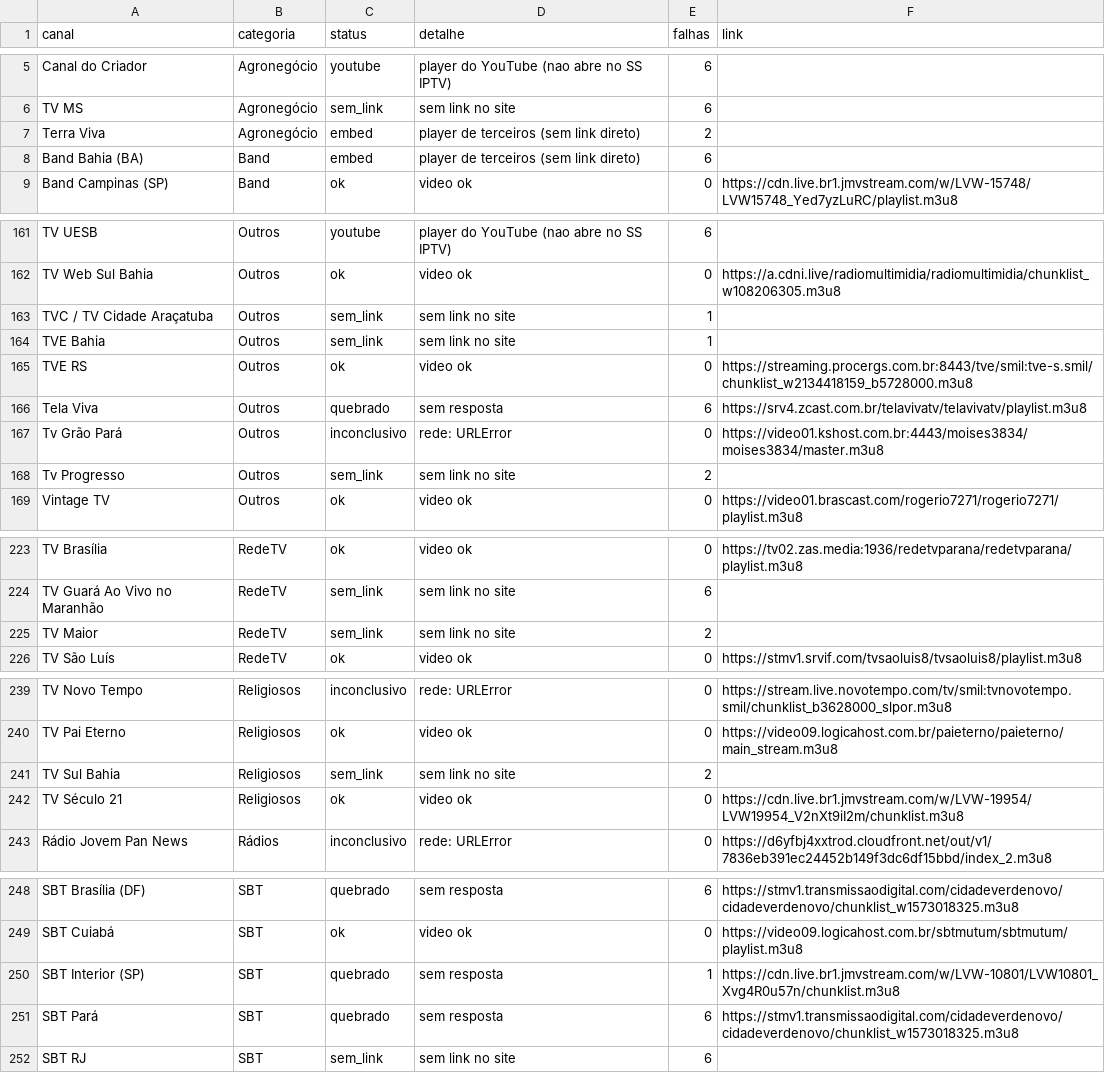
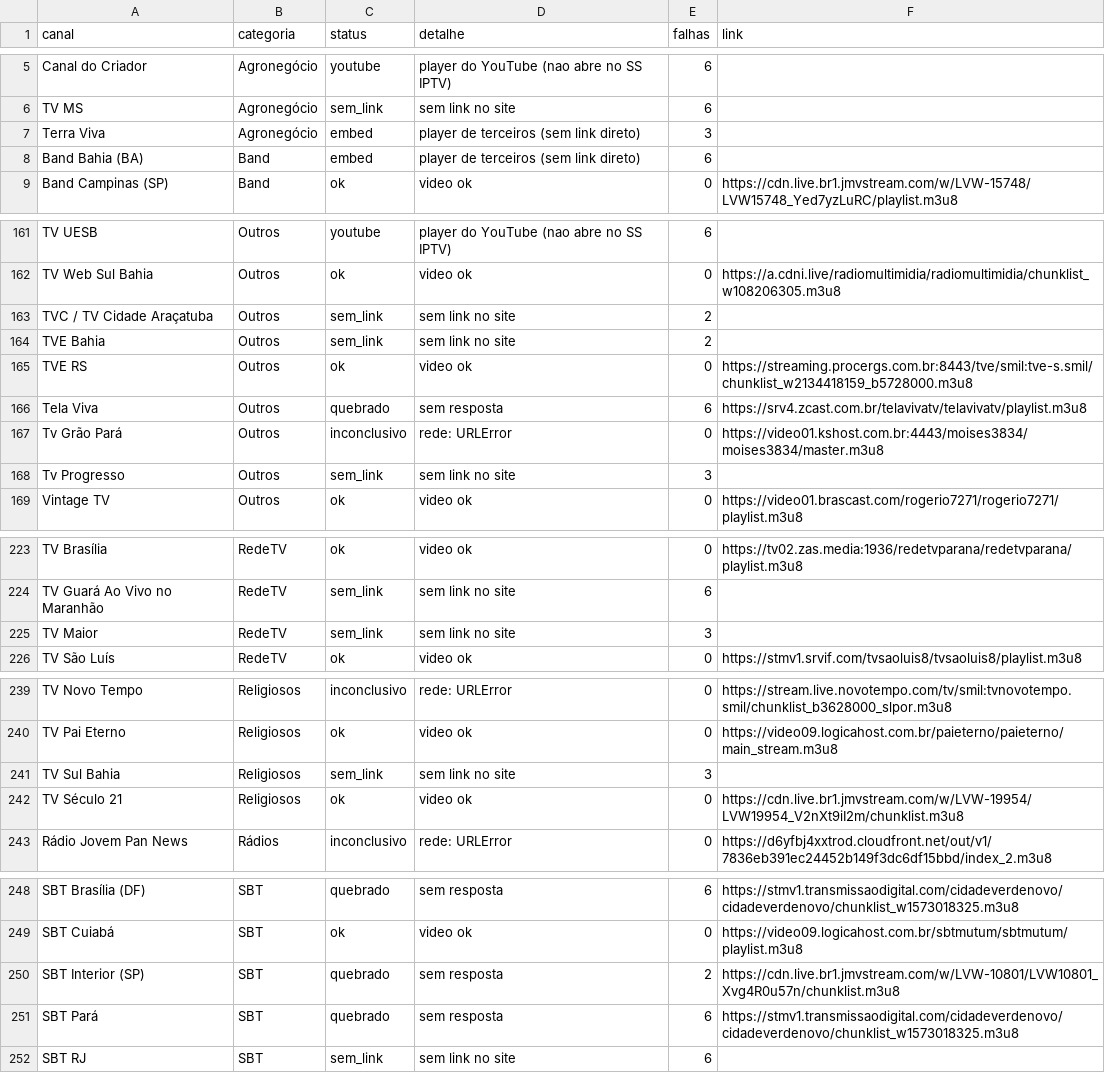
Before and after one commit to josemtocco/fotodicas, a CSV file: relatorio_teste.csv, drawn as a sheet; only a part is shown, gaps mark what is left out; the diff covers the shown part only.

```diff
--- a/relatorio_teste.csv
+++ b/relatorio_teste.csv
@@ -6,3 +6,3 @@ Canal do Criador;Agronegócio;youtube;player do YouTube (nao abre no SS IPTV);6;
 TV MS;Agronegócio;sem_link;sem link no site;6;
-Terra Viva;Agronegócio;embed;player de terceiros (sem link direto);2;
+Terra Viva;Agronegócio;embed;player de terceiros (sem link direto);3;
 Band Bahia (BA);Band;embed;player de terceiros (sem link direto);6;
@@ -162,4 +162,4 @@ TV UESB;Outros;youtube;player do YouTube (nao abre no SS IPTV);6;
 TV Web Sul Bahia;Outros;ok;video ok;0;https://a.cdni.live/radiomultimidia/radiomultimidia/chunklist_w108206305.m3u8
-TVC / TV Cidade Araçatuba;Outros;sem_link;sem link no site;1;
-TVE Bahia;Outros;sem_link;sem link no site;1;
+TVC / TV Cidade Araçatuba;Outros;sem_link;sem link no site;2;
+TVE Bahia;Outros;sem_link;sem link no site;2;
 TVE RS;Outros;ok;video ok;0;https://streaming.procergs.com.br:8443/tve/smil:tve-s.smil/chunklist_w2134418159_b5728000.m3u8
@@ -167,3 +167,3 @@ Tela Viva;Outros;quebrado;sem resposta;6;https://srv4.zcast.com.br/telavivatv/te
 Tv Grão Pará;Outros;inconclusivo;rede: URLError;0;https://video01.kshost.com.br:4443/moises3834/moises3834/master.m3u8
-Tv Progresso;Outros;sem_link;sem link no site;2;
+Tv Progresso;Outros;sem_link;sem link no site;3;
 Vintage TV;Outros;ok;video ok;0;https://video01.brascast.com/rogerio7271/rogerio7271/playlist.m3u8
@@ -224,3 +224,3 @@ TV Brasília;RedeTV;ok;video ok;0;https://tv02.zas.media:1936/redetvparana/redet
 TV Guará Ao Vivo no Maranhão;RedeTV;sem_link;sem link no site;6;
-TV Maior;RedeTV;sem_link;sem link no site;2;
+TV Maior;RedeTV;sem_link;sem link no site;3;
 TV São Luís;RedeTV;ok;video ok;0;https://stmv1.srvif.com/tvsaoluis8/tvsaoluis8/playlist.m3u8
@@ -240,3 +240,3 @@ TV Novo Tempo;Religiosos;inconclusivo;rede: URLError;0;https://stream.live.novot
 TV Pai Eterno;Religiosos;ok;video ok;0;https://video09.logicahost.com.br/paieterno/paieterno/main_stream.m3u8
-TV Sul Bahia;Religiosos;sem_link;sem link no site;2;
+TV Sul Bahia;Religiosos;sem_link;sem link no site;3;
 TV Século 21;Religiosos;ok;video ok;0;https://cdn.live.br1.jmvstream.com/w/LVW-19954/LVW19954_V2nXt9iI2m/chunklist.m3u8
@@ -249,3 +249,3 @@ SBT Brasília (DF);SBT;quebrado;sem resposta;6;https://stmv1.transmissaodigital.
 SBT Cuiabá;SBT;ok;video ok;0;https://video09.logicahost.com.br/sbtmutum/sbtmutum/playlist.m3u8
-SBT Interior (SP);SBT;quebrado;sem resposta;1;https://cdn.live.br1.jmvstream.com/w/LVW-10801/LVW10801_Xvg4R0u57n/chunklist.m3u8
+SBT Interior (SP);SBT;quebrado;sem resposta;2;https://cdn.live.br1.jmvstream.com/w/LVW-10801/LVW10801_Xvg4R0u57n/chunklist.m3u8
 SBT Pará;SBT;quebrado;sem resposta;6;https://stmv1.transmissaodigital.com/cidadeverdenovo/cidadeverdenovo/chunklist_w1573018325.m3u8
```
Also changed, not shown: 20 edited cells elsewhere in this file, 2 other files.
